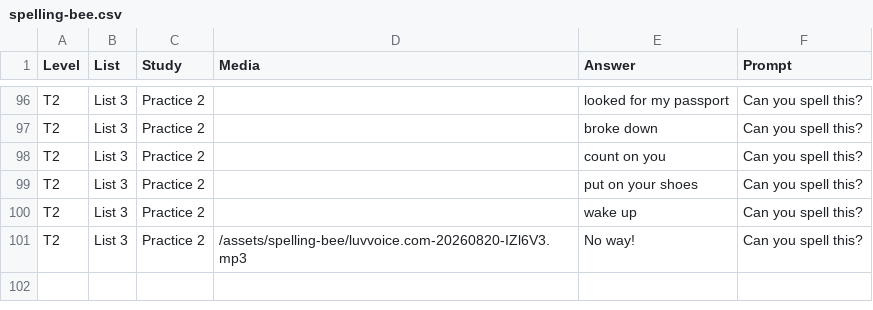
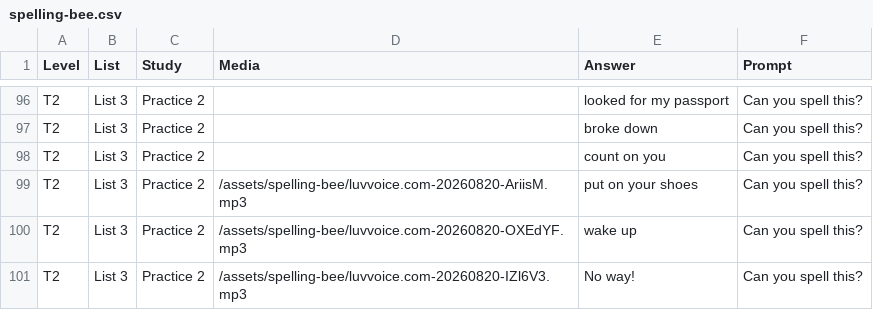
Before and after one commit to CaduNicodemo/English-game, a CSV file: spelling-bee.csv, drawn as a sheet; only a part is shown, gaps mark what is left out.

Commit message:
Add files via upload

```diff
--- a/spelling-bee.csv
+++ b/spelling-bee.csv
@@ -98,4 +98,4 @@ T2,List 3,Practice 2,,broke down,Can you spell this?
 T2,List 3,Practice 2,,count on you,Can you spell this?
-T2,List 3,Practice 2,,put on your shoes,Can you spell this?
-T2,List 3,Practice 2,,wake up,Can you spell this?
+T2,List 3,Practice 2,/assets/spelling-bee/luvvoice.com-20260820-AriisM.mp3,put on your shoes,Can you spell this?
+T2,List 3,Practice 2,/assets/spelling-bee/luvvoice.com-20260820-OXEdYF.mp3,wake up,Can you spell this?
 T2,List 3,Practice 2,/assets/spelling-bee/luvvoice.com-20260820-IZl6V3.mp3,No way!,Can you spell this?
```
